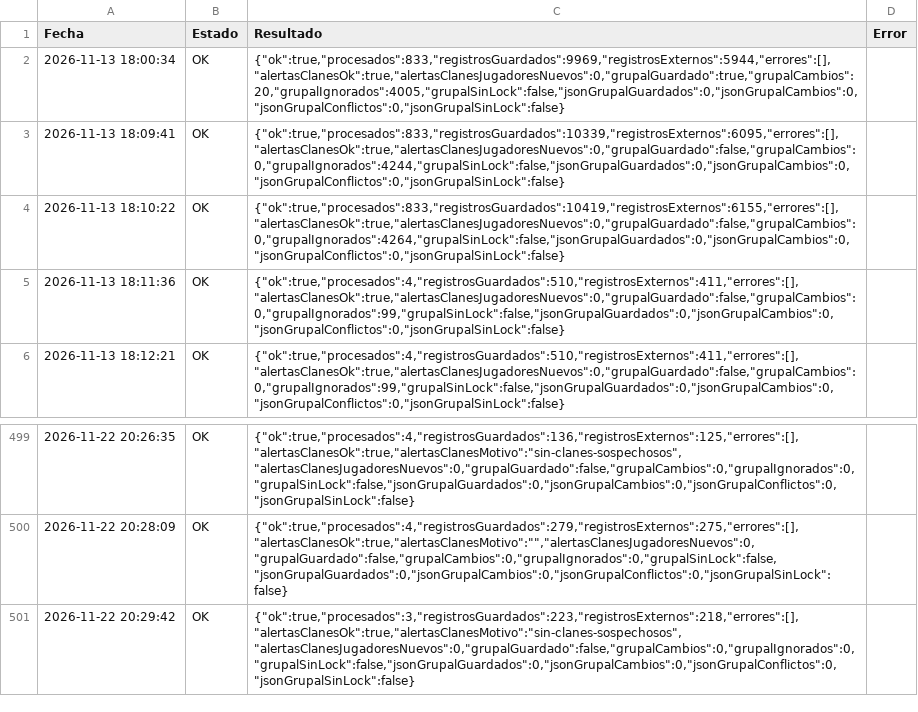
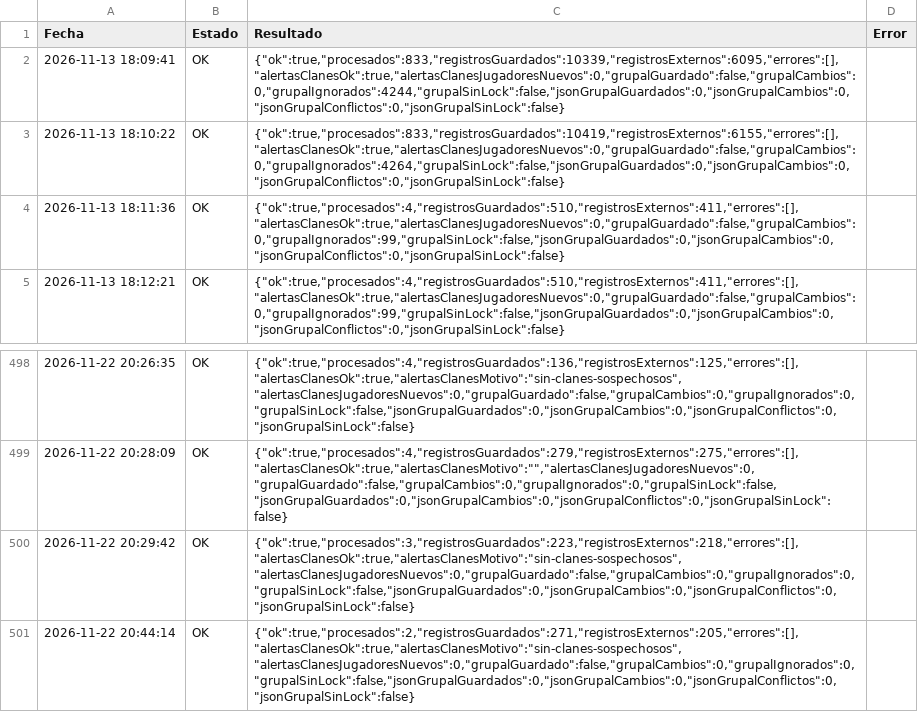
Before and after one commit to GrupoTerna/Backend, a CSV file: Datos descargados/CSV/Tampermonkey/Log_Tampermonkey_HistorialGuerra.csv, drawn as a sheet; only a part is shown, gaps mark what is left out.

```diff
--- a/Datos descargados/CSV/Tampermonkey/Log_Tampermonkey_HistorialGuerra.csv
+++ b/Datos descargados/CSV/Tampermonkey/Log_Tampermonkey_HistorialGuerra.csv
@@ -1,3 +1,2 @@
 Fecha,Estado,Resultado,Error
-2026-11-13 18:00:34,OK,"{""ok"":true,""procesados"":833,""registrosGuardados"":9969,""registrosExternos"":5944,""errores"":[],""alertasClanesOk"":true,""alertasClanesJugadoresNuevos"":0,""grupalGuardado"":true,""grupalCambios"":20,""grupalIgnorados"":4005,""grupalSinLock"":false,""jsonGrupalGuardados"":0,""jsonGrupalCambios"":0,""jsonGrupalConflictos"":0,""jsonGrupalSinLock"":false}",
 2026-11-13 18:09:41,OK,"{""ok"":true,""procesados"":833,""registrosGuardados"":10339,""registrosExternos"":6095,""errores"":[],""alertasClanesOk"":true,""alertasClanesJugadoresNuevos"":0,""grupalGuardado"":false,""grupalCambios"":0,""grupalIgnorados"":4244,""grupalSinLock"":false,""jsonGrupalGuardados"":0,""jsonGrupalCambios"":0,""jsonGrupalConflictos"":0,""jsonGrupalSinLock"":false}",
@@ -501 +500,2 @@ Fecha,Estado,Resultado,Error
 2026-11-22 20:29:42,OK,"{""ok"":true,""procesados"":3,""registrosGuardados"":223,""registrosExternos"":218,""errores"":[],""alertasClanesOk"":true,""alertasClanesMotivo"":""sin-clanes-sospechosos"",""alertasClanesJugadoresNuevos"":0,""grupalGuardado"":false,""grupalCambios"":0,""grupalIgnorados"":0,""grupalSinLock"":false,""jsonGrupalGuardados"":0,""jsonGrupalCambios"":0,""jsonGrupalConflictos"":0,""jsonGrupalSinLock"":false}",
+2026-11-22 20:44:14,OK,"{""ok"":true,""procesados"":2,""registrosGuardados"":271,""registrosExternos"":205,""errores"":[],""alertasClanesOk"":true,""alertasClanesMotivo"":""sin-clanes-sospechosos"",""alertasClanesJugadoresNuevos"":0,""grupalGuardado"":false,""grupalCambios"":0,""grupalIgnorados"":0,""grupalSinLock"":false,""jsonGrupalGuardados"":0,""jsonGrupalCambios"":0,""jsonGrupalConflictos"":0,""jsonGrupalSinLock"":false}",
```
Also changed, not shown: Datos descargados/CSV/Tampermonkey/Log_Tampermonkey_ResumenElegidos.csv, Datos descargados/CSV/Tampermonkey/Log_Tampermonkey_TrofeosLogGuerra.csv, 2 other files.
